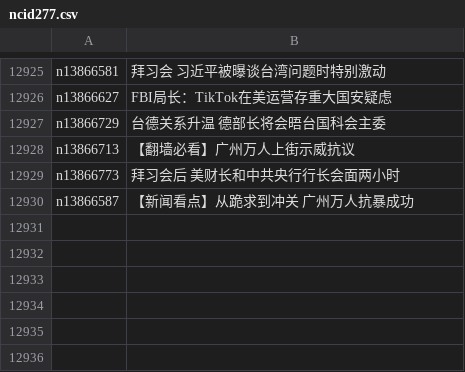
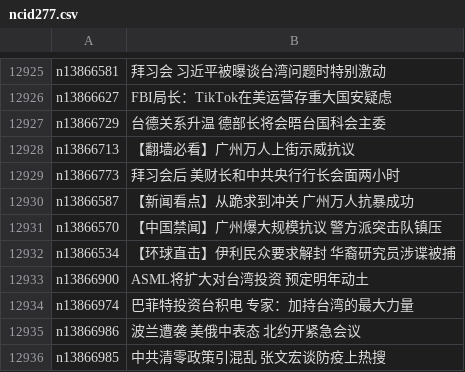
Before and after one commit to epic-marker/epoch-news, a CSV file: indexes/ncid277.csv, drawn as a sheet; only a part is shown, gaps mark what is left out; the diff names each change by its address in the sheet, - before the commit and + after, or states it on an @@ line.

```diff
--- a/indexes/ncid277.csv
+++ b/indexes/ncid277.csv
+row 12931: n13866570 | 【中国禁闻】广州爆大规模抗议 警方派突击队镇压
+row 12932: n13866534 | 【环球直击】伊利民众要求解封 华裔研究员涉谍被捕
+row 12933: n13866900 | ASML将扩大对台湾投资 预定明年动土
+row 12934: n13866974 | 巴菲特投资台积电 专家：加持台湾的最大力量
+row 12935: n13866986 | 波兰遭袭 美俄中表态 北约开紧急会议
+row 12936: n13866985 | 中共清零政策引混乱 张文宏谈防疫上热搜
```
Also changed, not shown: indexes/ncid1078159.csv, indexes/ncid1349361.csv, 41 other files.
